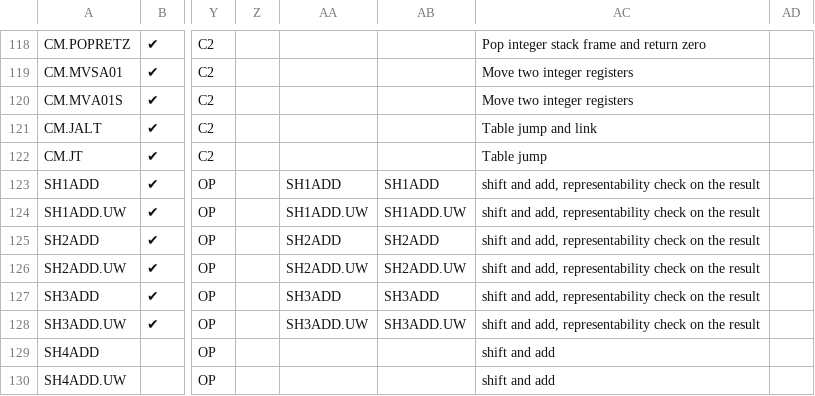
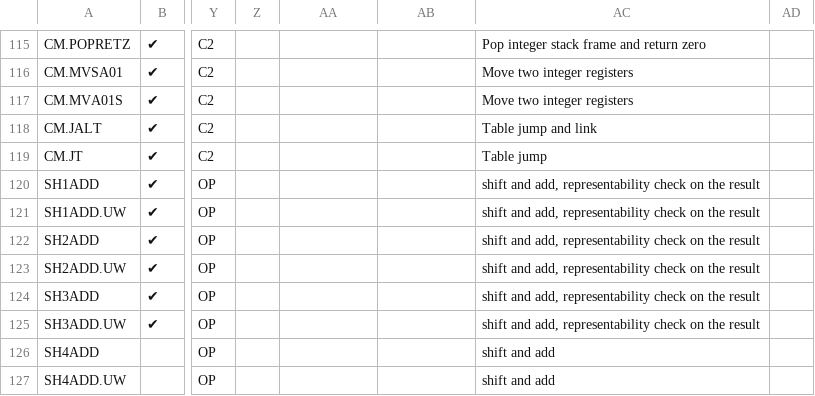
Before and after one commit to riscv/riscv-cheri, a CSV file: src/csv/CHERI_ISA.csv, drawn as a sheet; only a part is shown, gaps mark what is left out; addresses are those after the commit; the diff covers the shown part only; the diff names each change by its address in the sheet, - before the commit and + after, or states it on an @@ line.

```diff
--- a/src/csv/CHERI_ISA.csv
+++ b/src/csv/CHERI_ISA.csv
-AA120: SH1ADD
+AA120: (empty)
-AB120: SH1ADD
+AB120: (empty)
-AA121: SH1ADD.UW
+AA121: (empty)
-AB121: SH1ADD.UW
+AB121: (empty)
-AA122: SH2ADD
+AA122: (empty)
-AB122: SH2ADD
+AB122: (empty)
-AA123: SH2ADD.UW
+AA123: (empty)
-AB123: SH2ADD.UW
+AB123: (empty)
-AA124: SH3ADD
+AA124: (empty)
-AB124: SH3ADD
+AB124: (empty)
-AA125: SH3ADD.UW
+AA125: (empty)
-AB125: SH3ADD.UW
+AB125: (empty)
```
Also changed, not shown: 3 removed rows and 56 edited cells elsewhere in this file, 16 other files.
